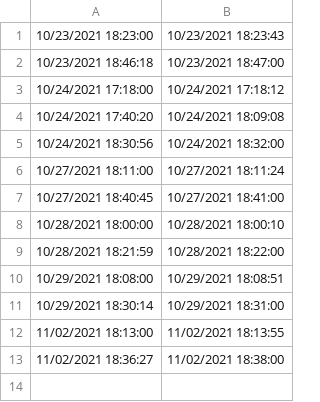
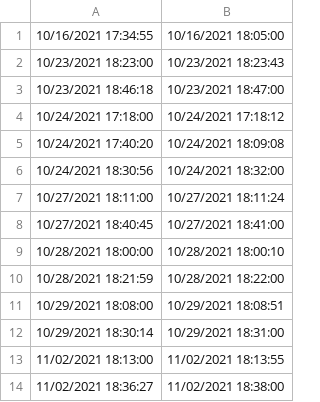
Before and after one commit to JSRuthe/Controlled_Release_2021, a CSV file: SatelliteTestData/shut_off_stamps.csv, drawn as a sheet.

Commit message:
Add data files, update shutdown and transition stamps for satellites on 10-16

```diff
--- a/SatelliteTestData/shut_off_stamps.csv
+++ b/SatelliteTestData/shut_off_stamps.csv
@@ -1 +1,2 @@
+10/16/2021 17:34:55,10/16/2021 18:05:00
 10/23/2021 18:23:00,10/23/2021 18:23:43
```
Also changed, not shown: 19 other files.
